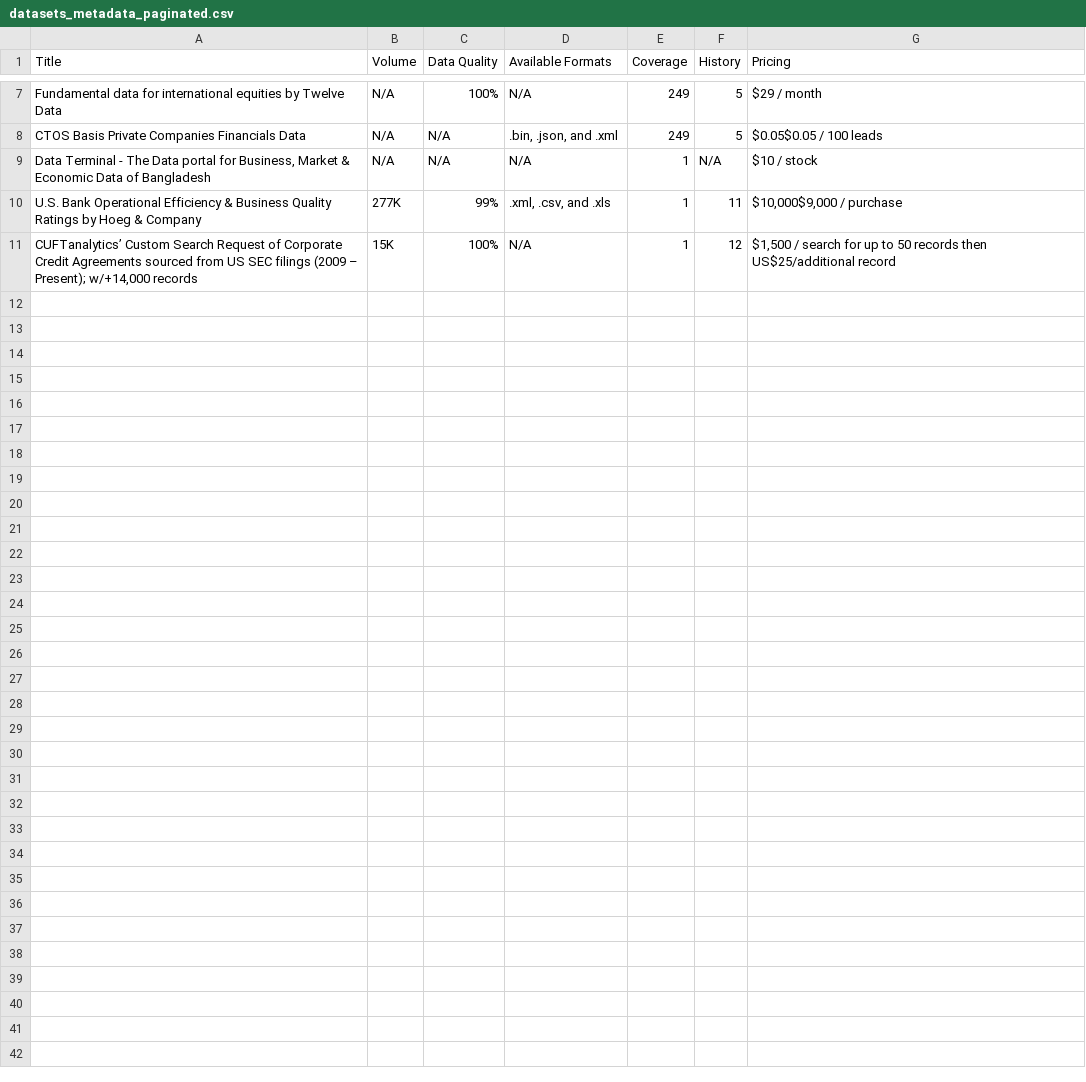
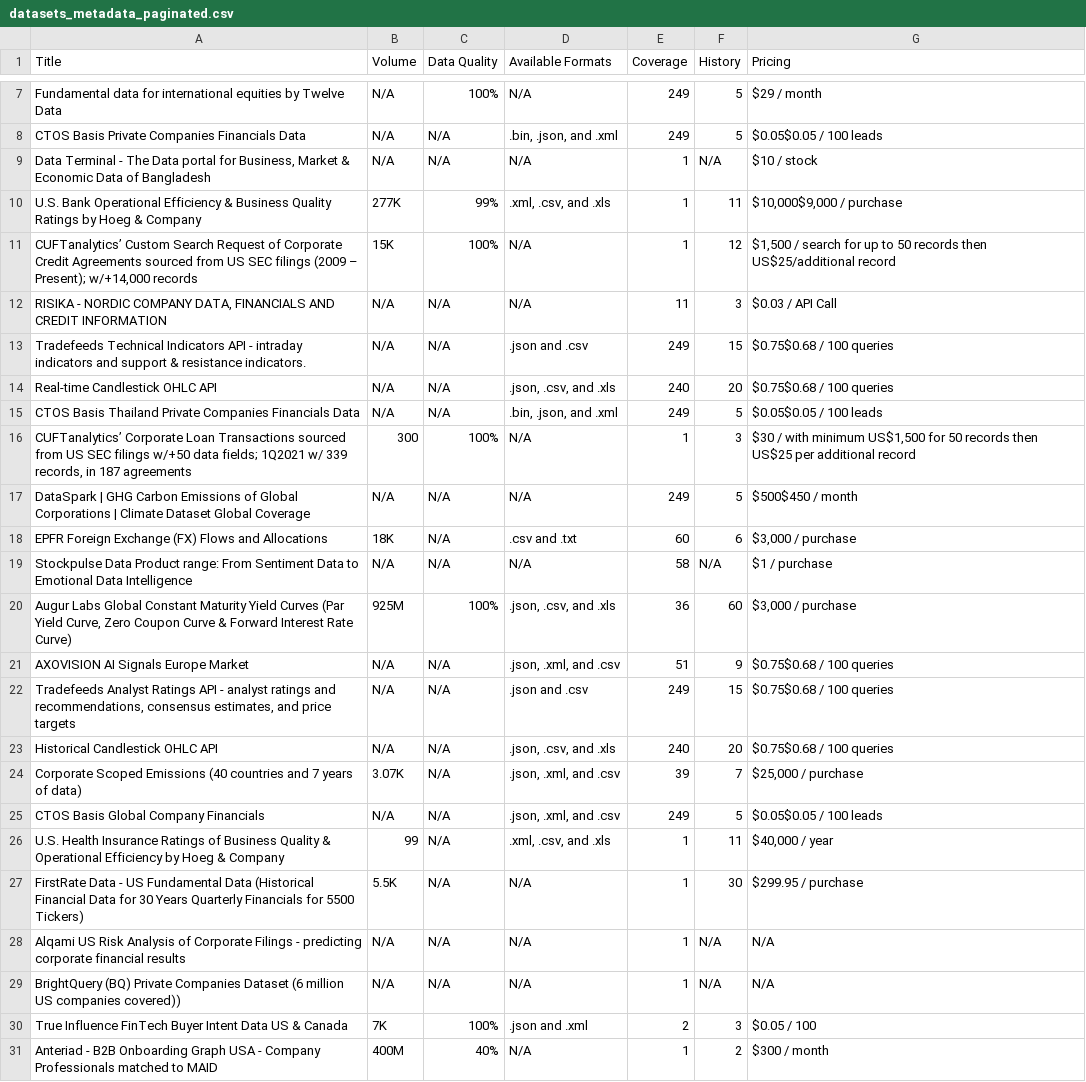
Before and after one commit to mwaiseghegift/scrapping-datarade.ai-metadata, a CSV file: datasets_metadata_paginated.csv, drawn as a sheet; only a part is shown, gaps mark what is left out; the diff names each change by its address in the sheet, - before the commit and + after, or states it on an @@ line.

Commit message:
Update dataset metadata and enhance web scraping script performance

```diff
--- a/datasets_metadata_paginated.csv
+++ b/datasets_metadata_paginated.csv
+row 12: RISIKA - NORDIC COMPANY DATA, FINANCIALS AND CREDIT INFORMATION | N/A | N/A | N/A | 11 | 3 | $0.03 / API Call
+row 13: Tradefeeds Technical Indicators API - intraday indicators and support & resistance indicators. | N/A | N/A | .json and .csv | 249 | 15 | $0.75$0.68 / 100 queries
+row 14: Real-time Candlestick OHLC API | N/A | N/A | .json, .csv, and .xls | 240 | 20 | $0.75$0.68 / 100 queries
+row 15: CTOS Basis Thailand Private Companies Financials Data | N/A | N/A | .bin, .json, and .xml | 249 | 5 | $0.05$0.05 / 100 leads
+row 16: CUFTanalytics’ Corporate Loan Transactions sourced from US SEC filings w/+50 data fields; 1Q2021 w/ 339 records, in 187 agreements | 300 | 100% | N/A | 1 | 3 | $30 / with minimum US$1,500 for 50 records then US$25 per additional record
+row 17: DataSpark | GHG Carbon Emissions of Global Corporations | Climate Dataset Global Coverage | N/A | N/A | N/A | 249 | 5 | $500$450 / month
+row 18: EPFR Foreign Exchange (FX) Flows and Allocations | 18K | N/A | .csv and .txt | 60 | 6 | $3,000 / purchase
+row 19: Stockpulse Data Product range: From Sentiment Data to Emotional Data Intelligence | N/A | N/A | N/A | 58 | N/A | $1 / purchase
+row 20: Augur Labs Global Constant Maturity Yield Curves (Par Yield Curve, Zero Coupon Curve & Forward Interest Rate Curve) | 925M | 100% | .json, .csv, and .xls | 36 | 60 | $3,000 / purchase
+row 21: AXOVISION AI Signals Europe Market | N/A | N/A | .json, .xml, and .csv | 51 | 9 | $0.75$0.68 / 100 queries
+row 22: Tradefeeds Analyst Ratings API - analyst ratings and recommendations, consensus estimates, and price targets | N/A | N/A | .json and .csv | 249 | 15 | $0.75$0.68 / 100 queries
+row 23: Historical Candlestick OHLC API | N/A | N/A | .json, .csv, and .xls | 240 | 20 | $0.75$0.68 / 100 queries
+row 24: Corporate Scoped Emissions (40 countries and 7 years of data) | 3.07K | N/A | .json, .xml, and .csv | 39 | 7 | $25,000 / purchase
+row 25: CTOS Basis Global Company Financials | N/A | N/A | .json, .xml, and .csv | 249 | 5 | $0.05$0.05 / 100 leads
+row 26: U.S. Health Insurance Ratings of Business Quality & Operational Efficiency by Hoeg & Company | 99 | N/A | .xml, .csv, and .xls | 1 | 11 | $40,000 / year
+row 27: FirstRate Data - US Fundamental Data (Historical Financial Data for 30 Years Quarterly Financials for 5500 Tickers) | 5.5K | N/A | N/A | 1 | 30 | $299.95 / purchase
+row 28: Alqami US Risk Analysis of Corporate Filings - predicting corporate financial results | N/A | N/A | N/A | 1 | N/A | N/A
+row 29: BrightQuery (BQ) Private Companies Dataset (6 million US companies covered)) | N/A | N/A | N/A | 1 | N/A | N/A
+row 30: True Influence FinTech Buyer Intent Data US & Canada | 7K | 100% | .json and .xml | 2 | 3 | $0.05 / 100
+row 31: Anteriad - B2B Onboarding Graph USA - Company Professionals matched to MAID | 400M | 40% | N/A | 1 | 2 | $300 / month
```
Also changed, not shown: 2 other files.
